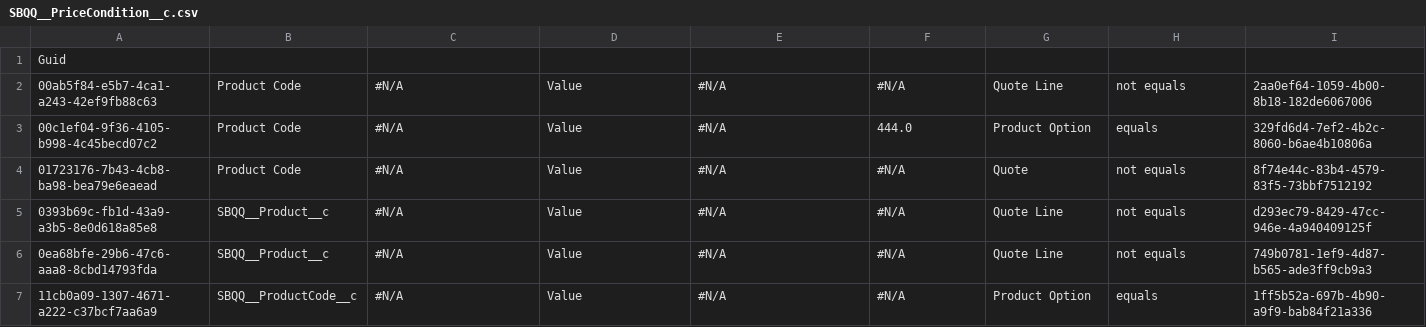
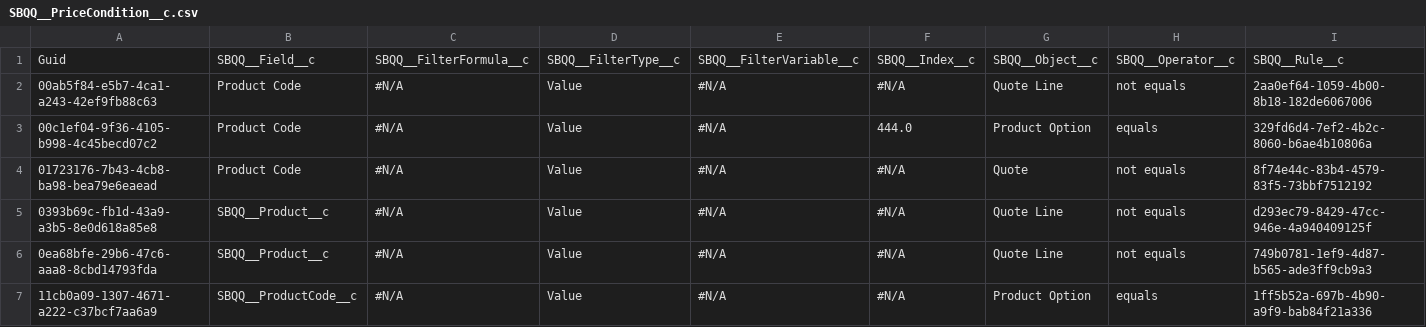
Before and after one commit to JTheManning/JMFizzlyDemo, a CSV file: SBQQ__PriceCondition__c.csv, drawn as a sheet; only a part is shown; the diff covers the shown part only; the diff names each change by its address in the sheet, - before the commit and + after, or states it on an @@ line.

```diff
--- a/SBQQ__PriceCondition__c.csv
+++ b/SBQQ__PriceCondition__c.csv
-B1: (empty)
+B1: SBQQ__Field__c
-C1: (empty)
+C1: SBQQ__FilterFormula__c
-D1: (empty)
+D1: SBQQ__FilterType__c
-E1: (empty)
+E1: SBQQ__FilterVariable__c
-F1: (empty)
+F1: SBQQ__Index__c
-G1: (empty)
+G1: SBQQ__Object__c
-H1: (empty)
+H1: SBQQ__Operator__c
-I1: (empty)
+I1: SBQQ__Rule__c
```
Also changed, not shown: 3 edited cells elsewhere in this file, Account.csv, Case.csv, 5 other files.
